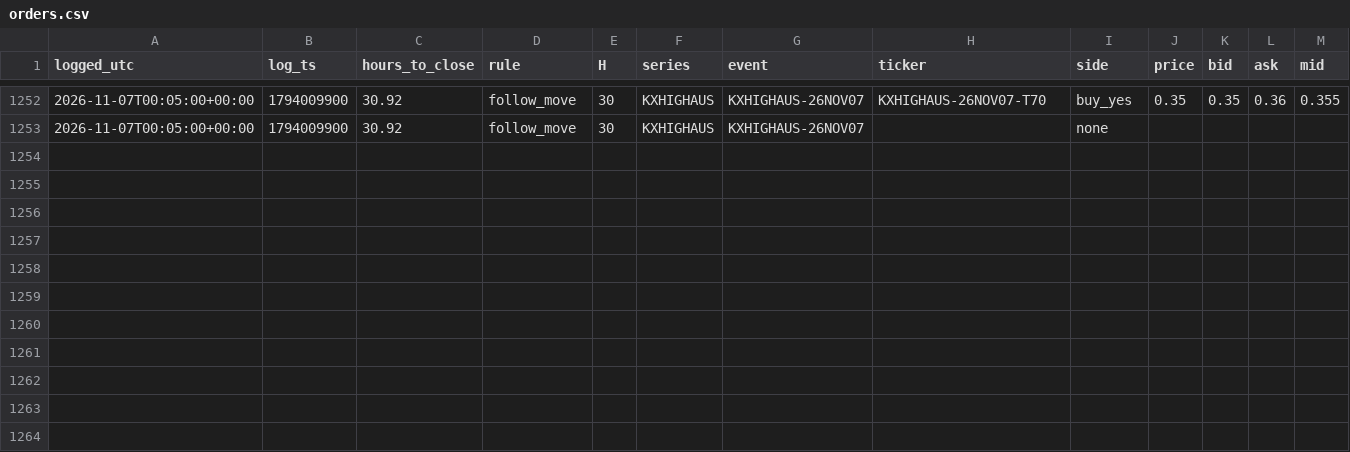
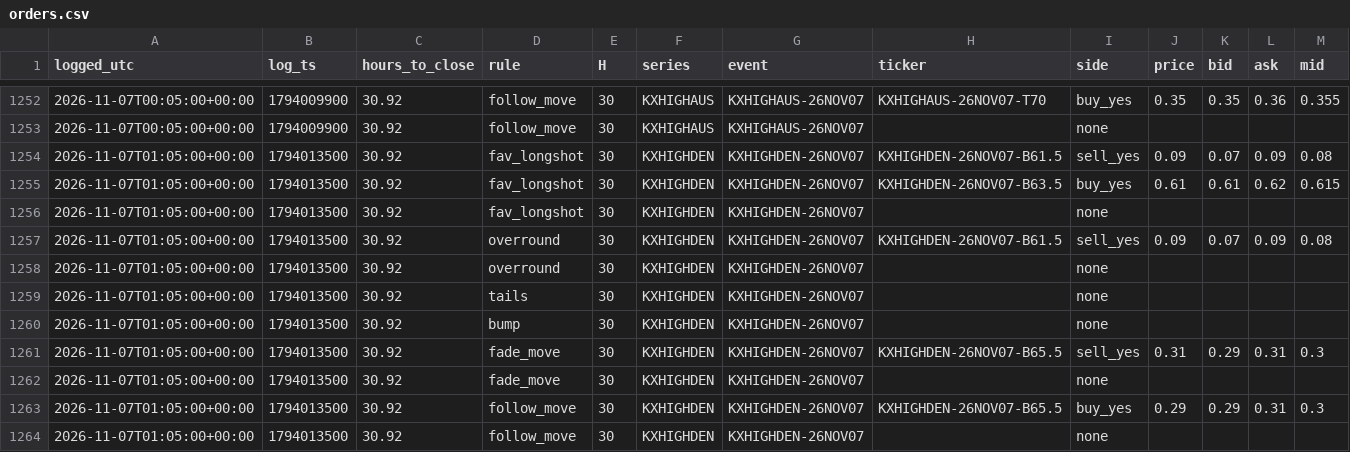
Before and after one commit to andyxing00888/kalshi-weather, a CSV file: paper/data/orders.csv, drawn as a sheet; only a part is shown, gaps mark what is left out.

```diff
--- a/paper/data/orders.csv
+++ b/paper/data/orders.csv
@@ -1253 +1253,12 @@ logged_utc,log_ts,hours_to_close,rule,H,series,event,ticker,side,price,bid,ask,m
 2026-11-07T00:05:00+00:00,1794009900,30.92,follow_move,30,KXHIGHAUS,KXHIGHAUS-26NOV07,,none,,,,
+2026-11-07T01:05:00+00:00,1794013500,30.92,fav_longshot,30,KXHIGHDEN,KXHIGHDEN-26NOV07,KXHIGHDEN-26NOV07-B61.5,sell_yes,0.09,0.07,0.09,0.08
+2026-11-07T01:05:00+00:00,1794013500,30.92,fav_longshot,30,KXHIGHDEN,KXHIGHDEN-26NOV07,KXHIGHDEN-26NOV07-B63.5,buy_yes,0.61,0.61,0.62,0.615
+2026-11-07T01:05:00+00:00,1794013500,30.92,fav_longshot,30,KXHIGHDEN,KXHIGHDEN-26NOV07,,none,,,,
+2026-11-07T01:05:00+00:00,1794013500,30.92,overround,30,KXHIGHDEN,KXHIGHDEN-26NOV07,KXHIGHDEN-26NOV07-B61.5,sell_yes,0.09,0.07,0.09,0.08
+2026-11-07T01:05:00+00:00,1794013500,30.92,overround,30,KXHIGHDEN,KXHIGHDEN-26NOV07,,none,,,,
+2026-11-07T01:05:00+00:00,1794013500,30.92,tails,30,KXHIGHDEN,KXHIGHDEN-26NOV07,,none,,,,
+2026-11-07T01:05:00+00:00,1794013500,30.92,bump,30,KXHIGHDEN,KXHIGHDEN-26NOV07,,none,,,,
+2026-11-07T01:05:00+00:00,1794013500,30.92,fade_move,30,KXHIGHDEN,KXHIGHDEN-26NOV07,KXHIGHDEN-26NOV07-B65.5,sell_yes,0.31,0.29,0.31,0.3
+2026-11-07T01:05:00+00:00,1794013500,30.92,fade_move,30,KXHIGHDEN,KXHIGHDEN-26NOV07,,none,,,,
+2026-11-07T01:05:00+00:00,1794013500,30.92,follow_move,30,KXHIGHDEN,KXHIGHDEN-26NOV07,KXHIGHDEN-26NOV07-B65.5,buy_yes,0.29,0.29,0.31,0.3
+2026-11-07T01:05:00+00:00,1794013500,30.92,follow_move,30,KXHIGHDEN,KXHIGHDEN-26NOV07,,none,,,,
```
Also changed, not shown: paper/data/lip_track.csv, 1 other file.
